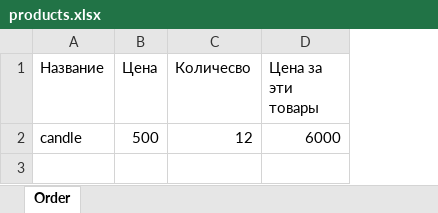
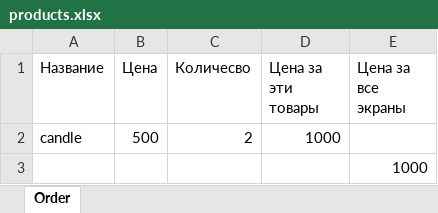
Before and after one commit to Sanchir01/candles_backend, an Excel workbook: products.xlsx, sheet Order, drawn as a sheet; values as stored, in another font and other column widths than the file's, no borders; the diff names each change by its address in the sheet, - before the commit and + after, or states it on an @@ line.

Commit message:
add send order for cannel telegram

```diff
--- a/products.xlsx (sheet Order)
+++ b/products.xlsx (sheet Order)
+column E (Цена за все экраны), empty
-C2 (Количесво): 12
+C2 (Количесво): 2
-D2 (Цена за эти товары): 6000
+D2 (Цена за эти товары): 1000
+row 3:  |  |  |  | 1000
```
Also changed, not shown: 5 other files.
